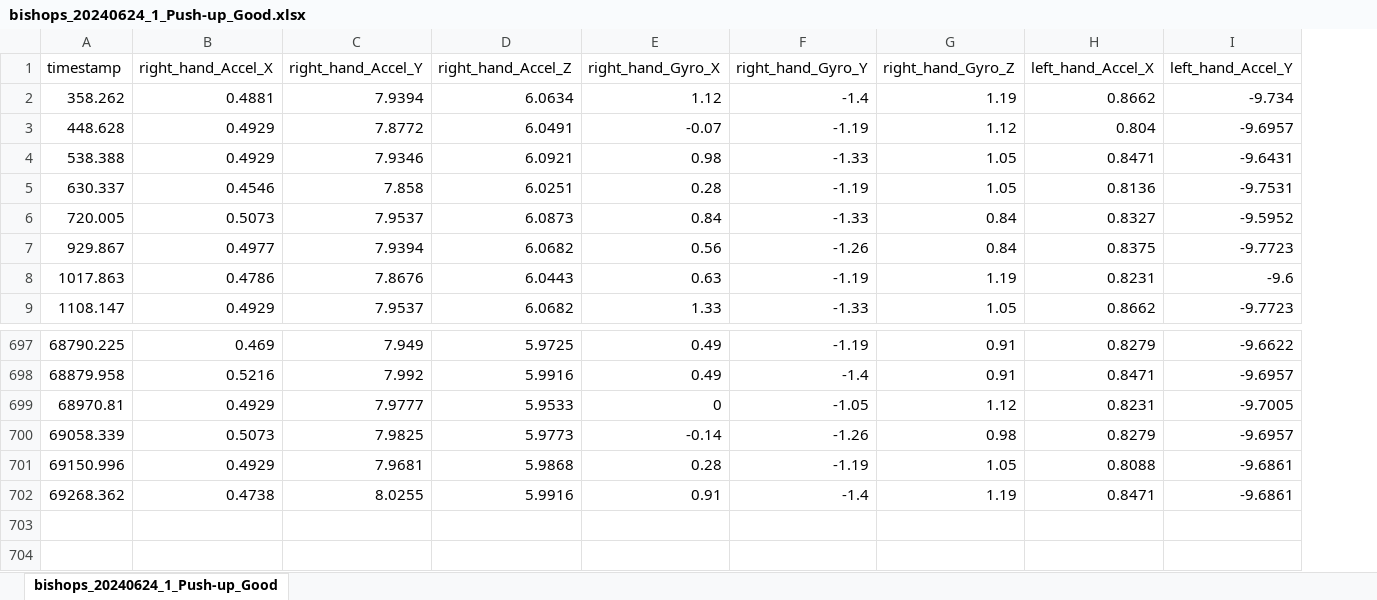
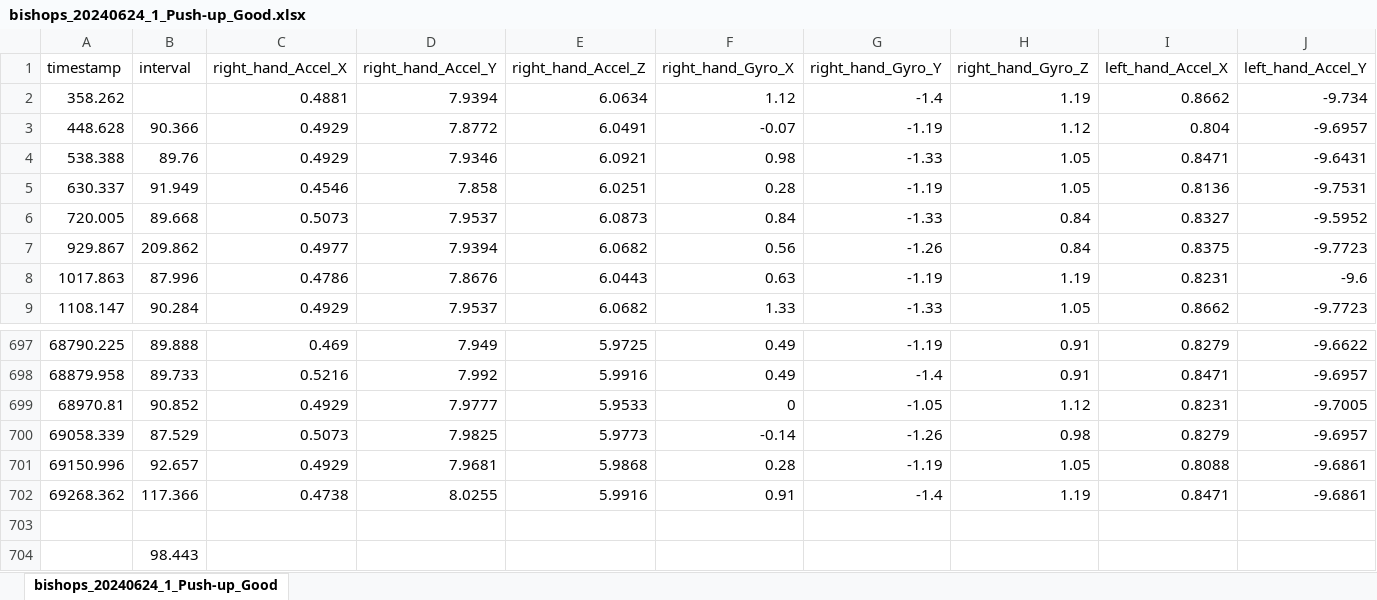
Before and after one commit to namayjindal/edge_impulse_data_collection_ui, an Excel workbook: data/bishops_20240624_1_Push-up_Good.xlsx, sheet bishops_20240624_1_Push-up_Good, drawn as a sheet; only a part is shown, gaps mark what is left out; values as stored, in another font and other column widths than the file's, no borders; rows hold the shown columns only; the diff names each change by its address in the sheet, - before the commit and + after, or states it on an @@ line.

```diff
--- a/data/bishops_20240624_1_Push-up_Good.xlsx (sheet bishops_20240624_1_Push-up_Good)
+++ b/data/bishops_20240624_1_Push-up_Good.xlsx (sheet bishops_20240624_1_Push-up_Good)
+column B (interval), rows 3-9: 90.366 | 89.76 | 91.949 | 89.668 | 209.862 | 87.996 | 90.284; rows 697-702: 89.888 | 89.733 | 90.852 | 87.529 | 92.657 | 117.366
+row 703: (empty)
+row 704:  | 98.443
```
Also changed, not shown: 18 other files.
